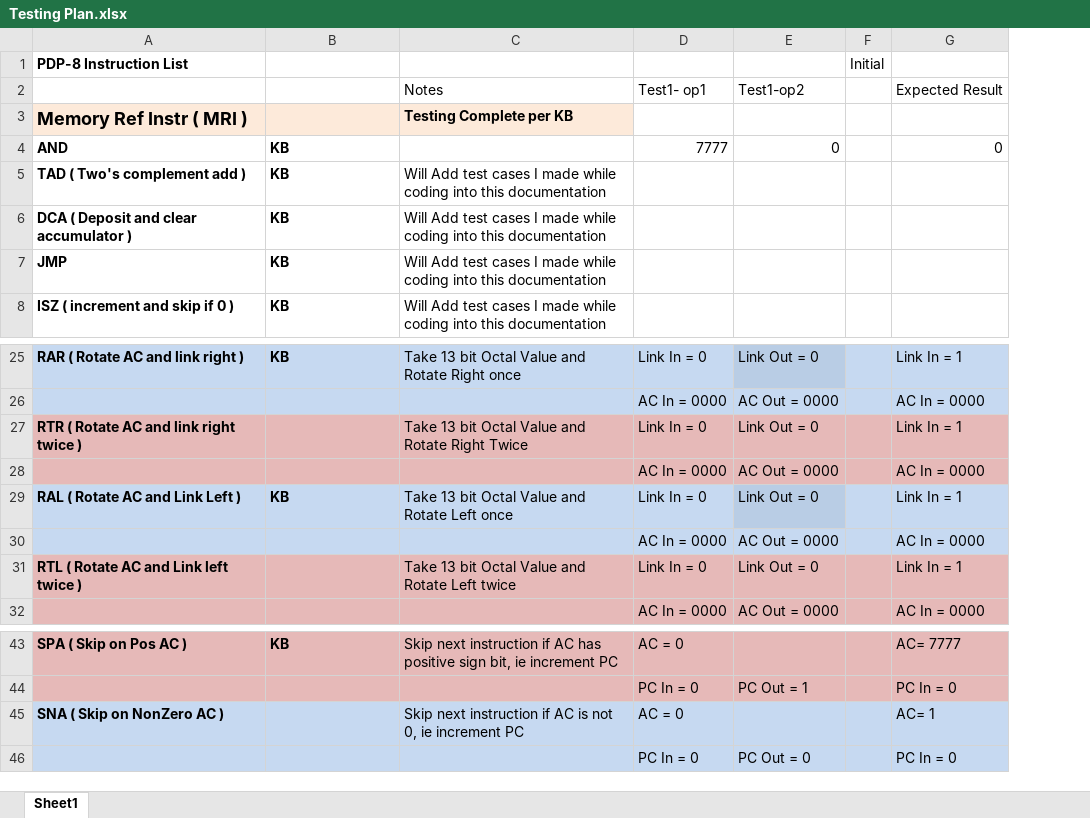
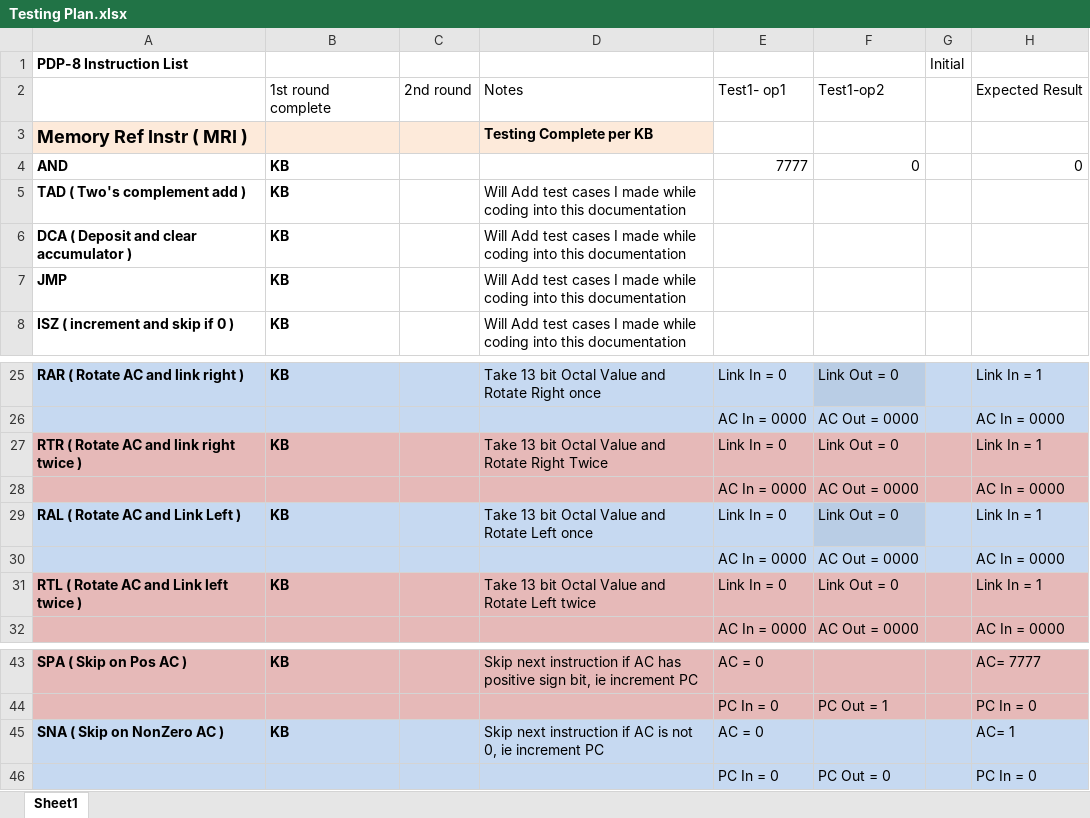
Before and after one commit to nateb19866/ECE-586-PDP-8, an Excel workbook: Docs/Testing Plan.xlsx, sheet Sheet1, drawn as a sheet; only a part is shown, gaps mark what is left out; values as stored, in another font and other column widths than the file's, no borders; the diff names each change by its address in the sheet, - before the commit and + after, or states it on an @@ line.

Commit message:
merge

```diff
--- a/Docs/Testing Plan.xlsx (sheet Sheet1)
+++ b/Docs/Testing Plan.xlsx (sheet Sheet1)
+column C, row 2: 2nd round
-B2: (empty)
+B2: 1st round complete
-B27: (empty)
+B27: KB
-B31: (empty)
+B31: KB
-B45: (empty)
+B45: KB
```
